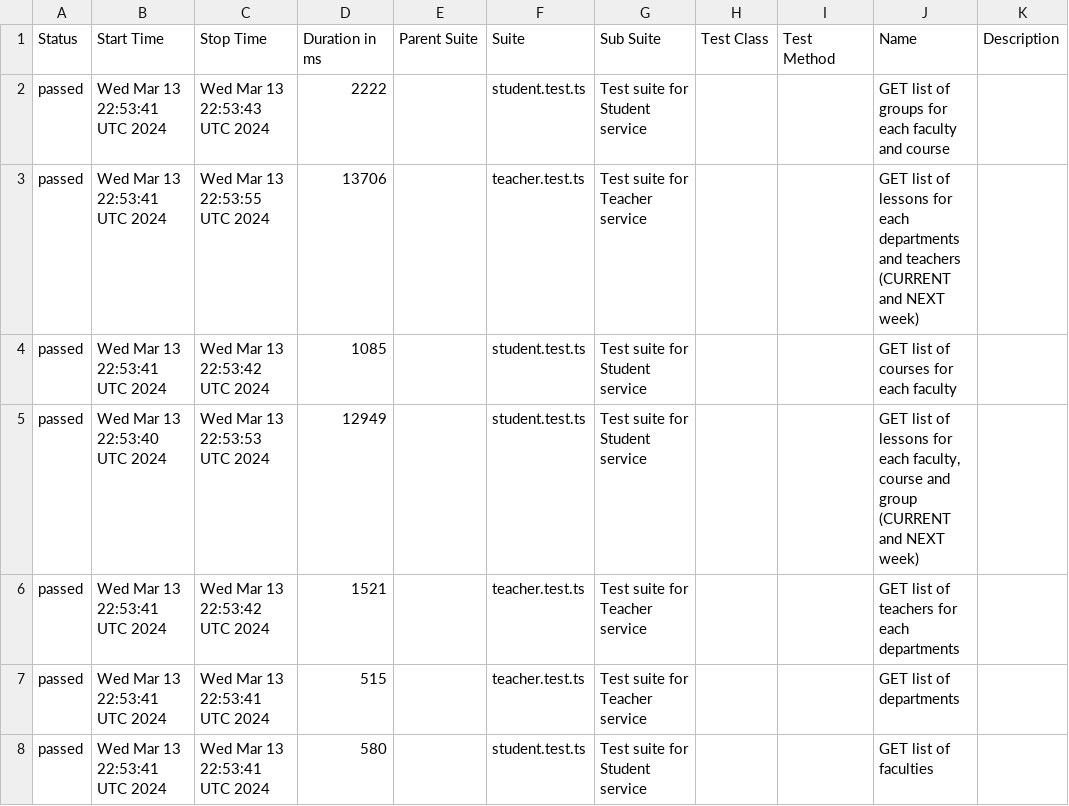
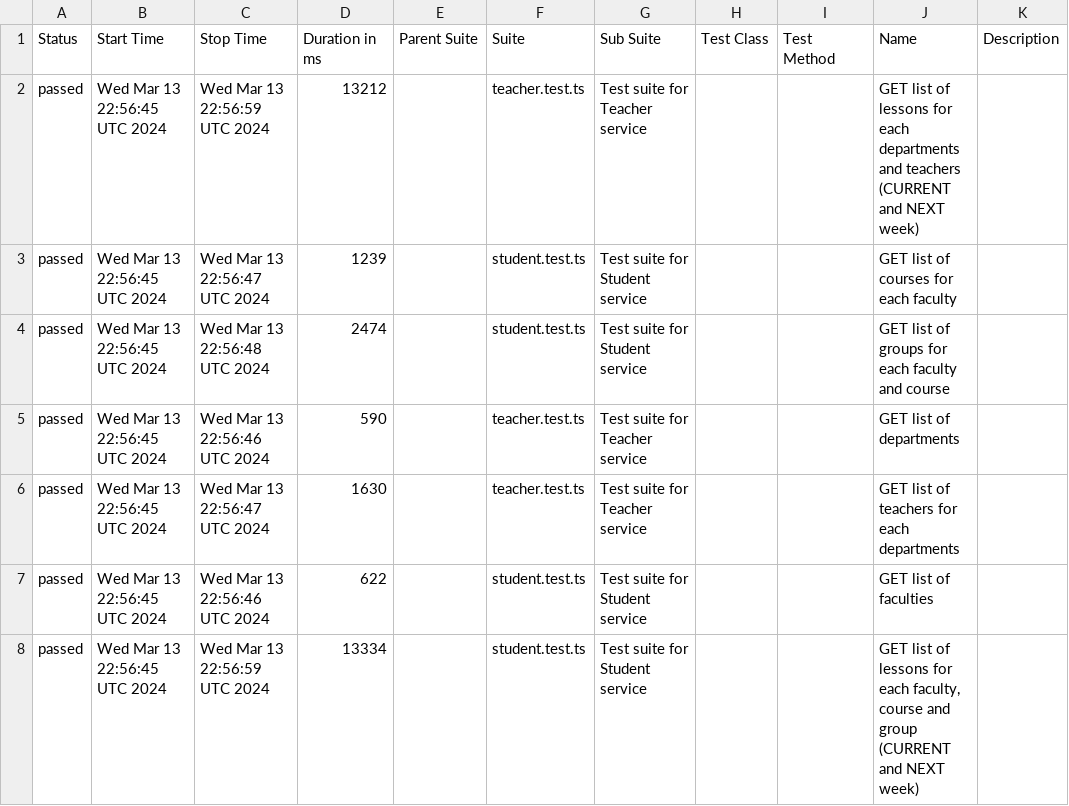
Before and after one commit to PavelArabadzhy/DUT-trackbot-test-automation-project, a CSV file: data/suites.csv, drawn as a sheet.

```diff
--- a/data/suites.csv
+++ b/data/suites.csv
@@ -1,8 +1,8 @@
 "Status","Start Time","Stop Time","Duration in ms","Parent Suite","Suite","Sub Suite","Test Class","Test Method","Name","Description"
-"passed","Wed Mar 13 22:53:41 UTC 2024","Wed Mar 13 22:53:43 UTC 2024","2222","","student.test.ts","Test suite for Student service","","","GET list of groups for each faculty and course",""
-"passed","Wed Mar 13 22:53:41 UTC 2024","Wed Mar 13 22:53:55 UTC 2024","13706","","teacher.test.ts","Test suite for Teacher service","","","GET list of lessons for each departments and teachers (CURRENT and NEXT week)",""
-"passed","Wed Mar 13 22:53:41 UTC 2024","Wed Mar 13 22:53:42 UTC 2024","1085","","student.test.ts","Test suite for Student service","","","GET list of courses for each faculty",""
-"passed","Wed Mar 13 22:53:40 UTC 2024","Wed Mar 13 22:53:53 UTC 2024","12949","","student.test.ts","Test suite for Student service","","","GET list of lessons for each faculty, course and group (CURRENT and NEXT week)",""
-"passed","Wed Mar 13 22:53:41 UTC 2024","Wed Mar 13 22:53:42 UTC 2024","1521","","teacher.test.ts","Test suite for Teacher service","","","GET list of teachers for each departments",""
-"passed","Wed Mar 13 22:53:41 UTC 2024","Wed Mar 13 22:53:41 UTC 2024","515","","teacher.test.ts","Test suite for Teacher service","","","GET list of departments",""
-"passed","Wed Mar 13 22:53:41 UTC 2024","Wed Mar 13 22:53:41 UTC 2024","580","","student.test.ts","Test suite for Student service","","","GET list of faculties",""
+"passed","Wed Mar 13 22:56:45 UTC 2024","Wed Mar 13 22:56:59 UTC 2024","13212","","teacher.test.ts","Test suite for Teacher service","","","GET list of lessons for each departments and teachers (CURRENT and NEXT week)",""
+"passed","Wed Mar 13 22:56:45 UTC 2024","Wed Mar 13 22:56:47 UTC 2024","1239","","student.test.ts","Test suite for Student service","","","GET list of courses for each faculty",""
+"passed","Wed Mar 13 22:56:45 UTC 2024","Wed Mar 13 22:56:48 UTC 2024","2474","","student.test.ts","Test suite for Student service","","","GET list of groups for each faculty and course",""
+"passed","Wed Mar 13 22:56:45 UTC 2024","Wed Mar 13 22:56:46 UTC 2024","590","","teacher.test.ts","Test suite for Teacher service","","","GET list of departments",""
+"passed","Wed Mar 13 22:56:45 UTC 2024","Wed Mar 13 22:56:47 UTC 2024","1630","","teacher.test.ts","Test suite for Teacher service","","","GET list of teachers for each departments",""
+"passed","Wed Mar 13 22:56:45 UTC 2024","Wed Mar 13 22:56:46 UTC 2024","622","","student.test.ts","Test suite for Student service","","","GET list of faculties",""
+"passed","Wed Mar 13 22:56:45 UTC 2024","Wed Mar 13 22:56:59 UTC 2024","13334","","student.test.ts","Test suite for Student service","","","GET list of lessons for each faculty, course and group (CURRENT and NEXT week)",""
```
Also changed, not shown: 34 other files.
